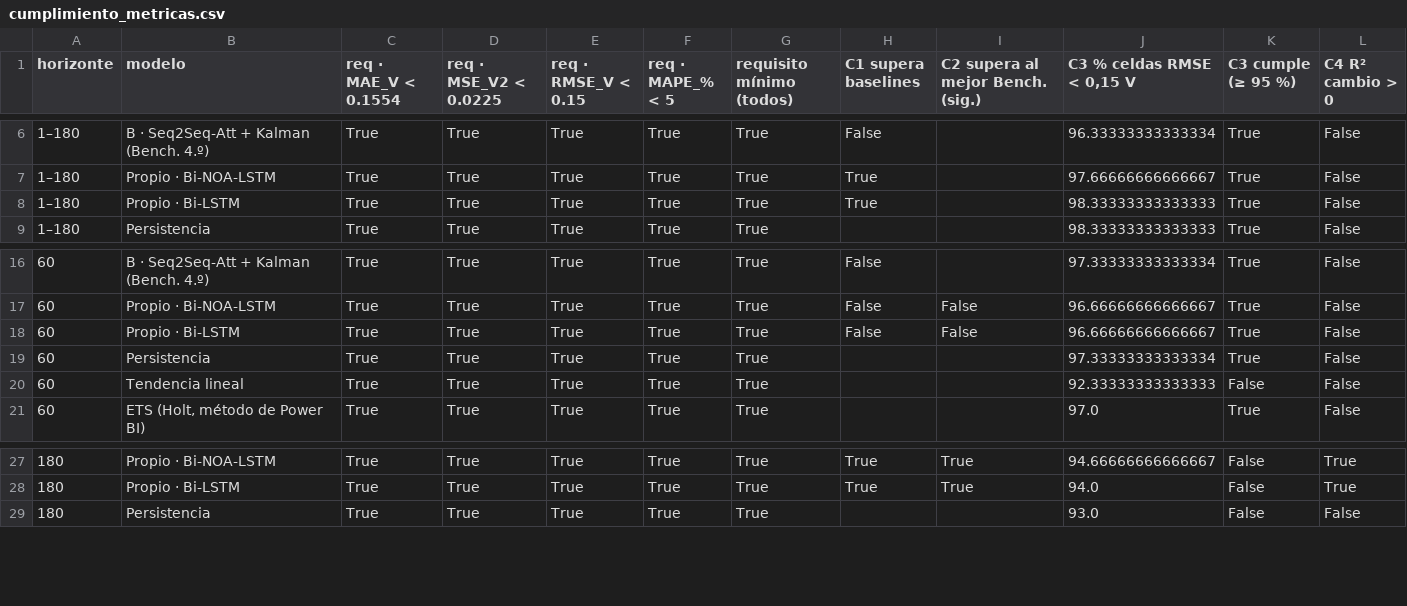
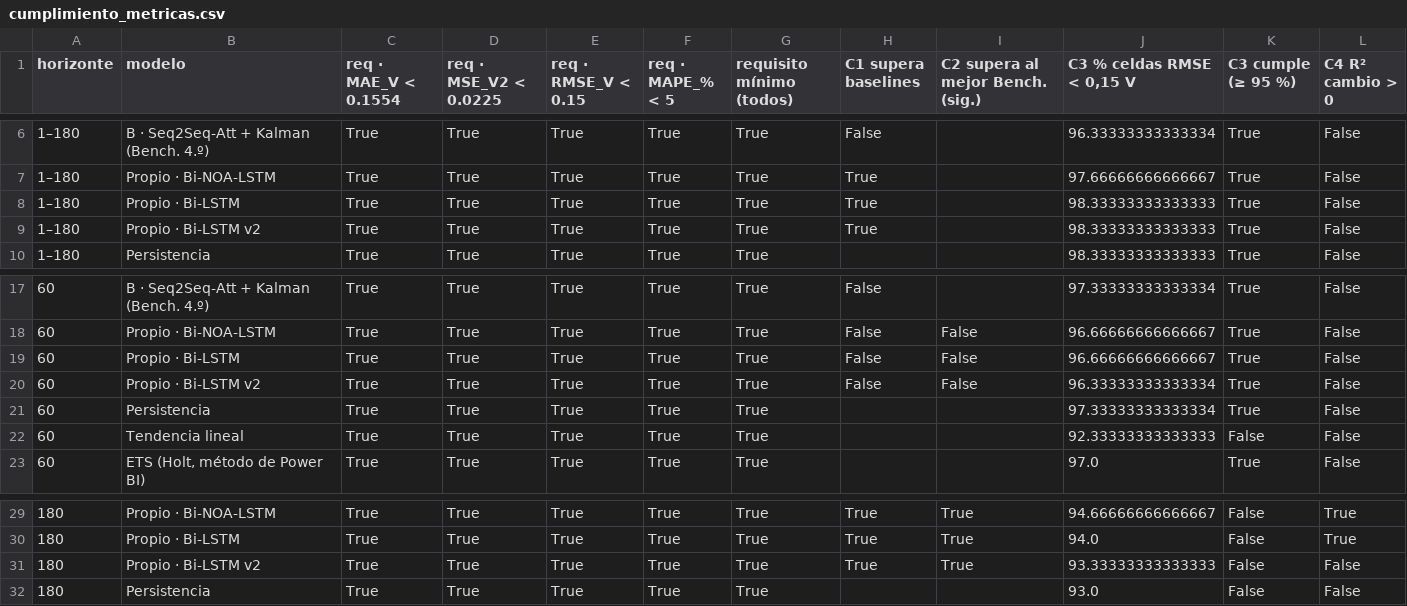
Before and after one commit to OscarGAV/Voltcast-PoC, a CSV file: reports/evaluacion/cumplimiento_metricas.csv, drawn as a sheet; only a part is shown, gaps mark what is left out; the diff names each change by its address in the sheet, - before the commit and + after, or states it on an @@ line.

```diff
--- a/reports/evaluacion/cumplimiento_metricas.csv
+++ b/reports/evaluacion/cumplimiento_metricas.csv
+row 9: 1–180 | Propio · Bi-LSTM v2 | True | True | True | True | True | True |  | 98.33333333333333 | True | False
+row 20: 60 | Propio · Bi-LSTM v2 | True | True | True | True | True | False | False | 96.33333333333334 | True | False
+row 31: 180 | Propio · Bi-LSTM v2 | True | True | True | True | True | True | True | 93.33333333333333 | False | False
```
Also changed, not shown: reports/evaluacion/mejora_vs_baselines.csv, reports/evaluacion/metricas_celdas_criticas.csv, 17 other files.
